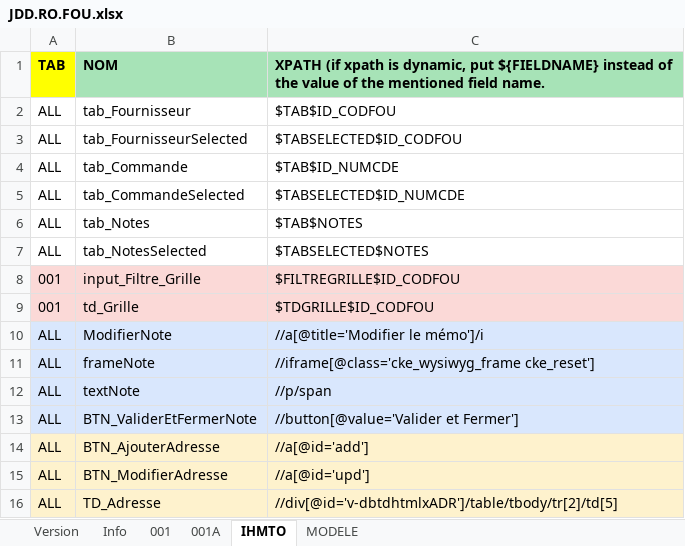
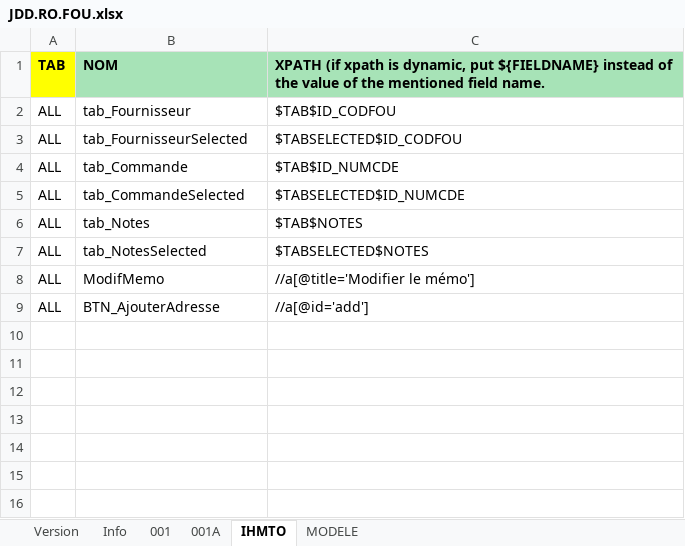
Before and after one commit to jmLafarge/MAINTA_TNR, an Excel workbook: TNR_JDD/JDD.RO.FOU.xlsx, sheet IHMTO, drawn as a sheet; values as stored, in another font and other column widths than the file's, no borders; charts and pictures not drawn; removed rows and columns are numbered as before the commit, all else as after; the diff names each change by its address in the sheet, - before the commit and + after, or states it on an @@ line.

```diff
--- a/TNR_JDD/JDD.RO.FOU.xlsx (sheet IHMTO)
+++ b/TNR_JDD/JDD.RO.FOU.xlsx (sheet IHMTO)
-row 8: 001 | input_Filtre_Grille | $FILTREGRILLE$ID_CODFOU
-row 9: 001 | td_Grille | $TDGRILLE$ID_CODFOU
-A8:C8 fill: #D9E7FD
+A8:C8 fill: none
-B8: ModifierNote
+B8: ModifMemo
-C8: //a[@title='Modifier le mémo']/i
+C8: //a[@title='Modifier le mémo']
-row 11: ALL | frameNote | //iframe[@class='cke_wysiwyg_frame cke_reset']
-row 12: ALL | textNote | //p/span
-row 13: ALL | BTN_ValiderEtFermerNote | //button[@value='Valider et Fermer']
-A9:C9 fill: #FEF2CD
+A9:C9 fill: none
-row 15: ALL | BTN_ModifierAdresse | //a[@id='upd']
-row 16: ALL | TD_Adresse | //div[@id='v-dbtdhtmlxADR']/table/tbody/tr[2]/td[5]
```
Also changed, not shown: sheet 001, sheet Version, sheet Info, charts or pictures, TNR_JDD/JDD.MP.CPT.xlsx, TNR_JDD/JDD.RT.ART.xlsx, 23 other files.
